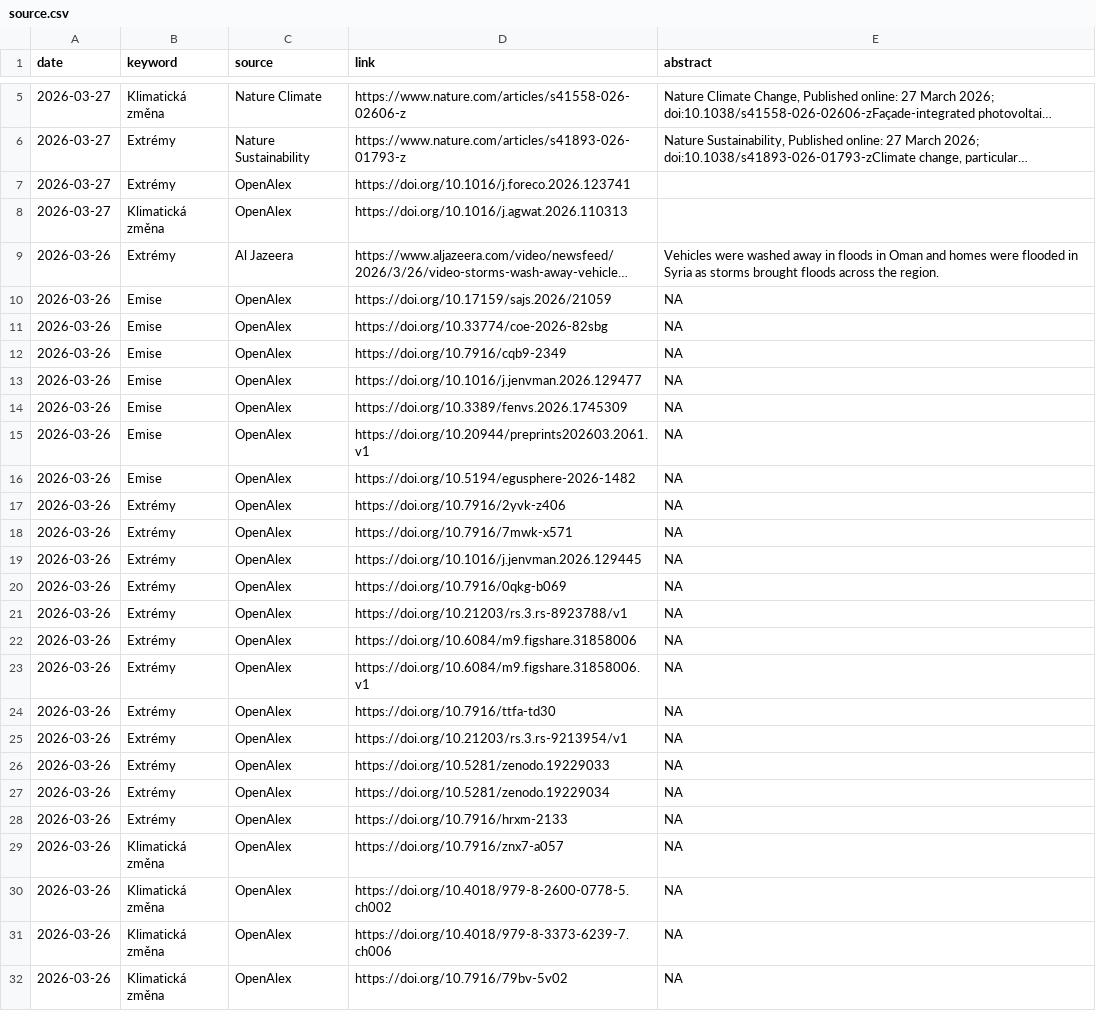
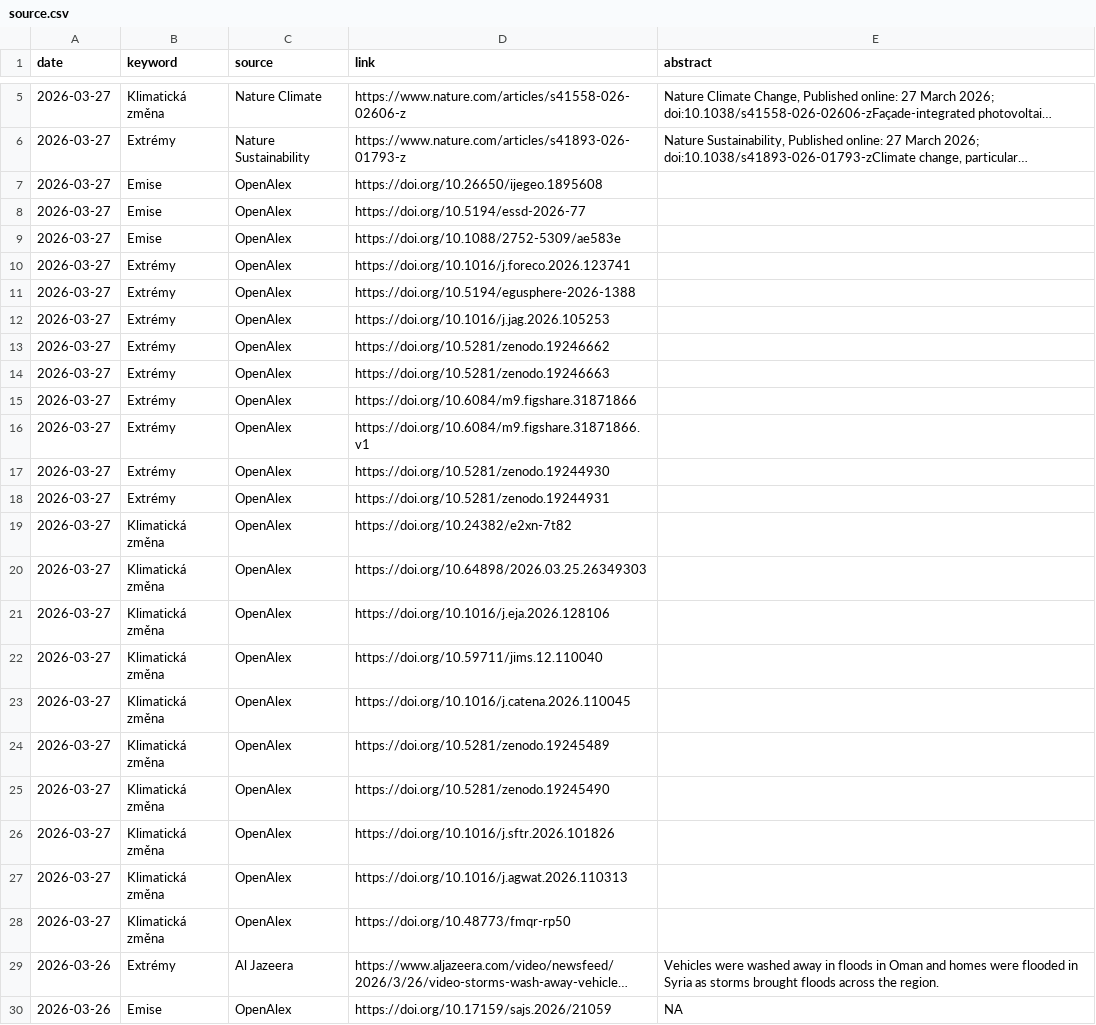
Before and after one commit to RadimTol/Source, a CSV file: source.csv, drawn as a sheet; only a part is shown, gaps mark what is left out; the shorter side is filled out with more unchanged rows; long unchanged cells end in …; the diff names each change by its address in the sheet, - before the commit and + after, or states it on an @@ line.

```diff
--- a/source.csv
+++ b/source.csv
+row 7: 2026-03-27 | Emise | OpenAlex | https://doi.org/10.26650/ijegeo.1895608
+row 8: 2026-03-27 | Emise | OpenAlex | https://doi.org/10.5194/essd-2026-77
+row 9: 2026-03-27 | Emise | OpenAlex | https://doi.org/10.1088/2752-5309/ae583e
+row 11: 2026-03-27 | Extrémy | OpenAlex | https://doi.org/10.5194/egusphere-2026-1388
+row 12: 2026-03-27 | Extrémy | OpenAlex | https://doi.org/10.1016/j.jag.2026.105253
+row 13: 2026-03-27 | Extrémy | OpenAlex | https://doi.org/10.5281/zenodo.19246662
+row 14: 2026-03-27 | Extrémy | OpenAlex | https://doi.org/10.5281/zenodo.19246663
+row 15: 2026-03-27 | Extrémy | OpenAlex | https://doi.org/10.6084/m9.figshare.31871866
+row 16: 2026-03-27 | Extrémy | OpenAlex | https://doi.org/10.6084/m9.figshare.31871866.v1
+row 17: 2026-03-27 | Extrémy | OpenAlex | https://doi.org/10.5281/zenodo.19244930
+row 18: 2026-03-27 | Extrémy | OpenAlex | https://doi.org/10.5281/zenodo.19244931
+row 19: 2026-03-27 | Klimatická změna | OpenAlex | https://doi.org/10.24382/e2xn-7t82
+row 20: 2026-03-27 | Klimatická změna | OpenAlex | https://doi.org/10.64898/2026.03.25.26349303
+row 21: 2026-03-27 | Klimatická změna | OpenAlex | https://doi.org/10.1016/j.eja.2026.128106
+row 22: 2026-03-27 | Klimatická změna | OpenAlex | https://doi.org/10.59711/jims.12.110040
+row 23: 2026-03-27 | Klimatická změna | OpenAlex | https://doi.org/10.1016/j.catena.2026.110045
+row 24: 2026-03-27 | Klimatická změna | OpenAlex | https://doi.org/10.5281/zenodo.19245489
+row 25: 2026-03-27 | Klimatická změna | OpenAlex | https://doi.org/10.5281/zenodo.19245490
+row 26: 2026-03-27 | Klimatická změna | OpenAlex | https://doi.org/10.1016/j.sftr.2026.101826
+row 28: 2026-03-27 | Klimatická změna | OpenAlex | https://doi.org/10.48773/fmqr-rp50
```
Also changed, not shown: source-crossref.csv, 1 other file.
